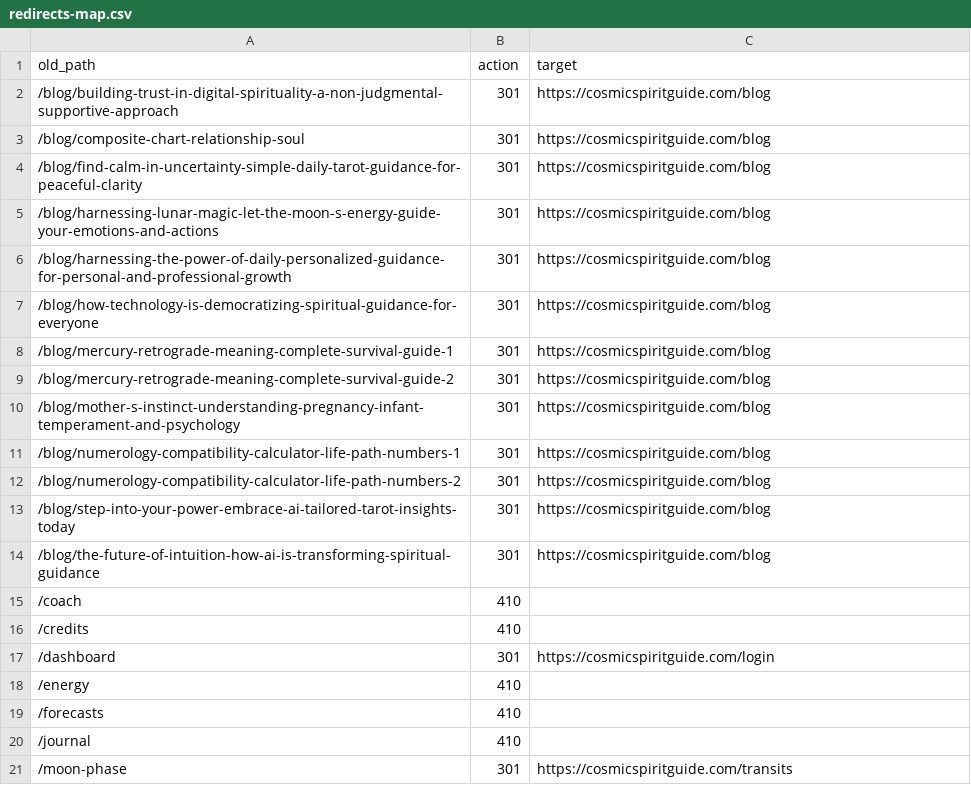
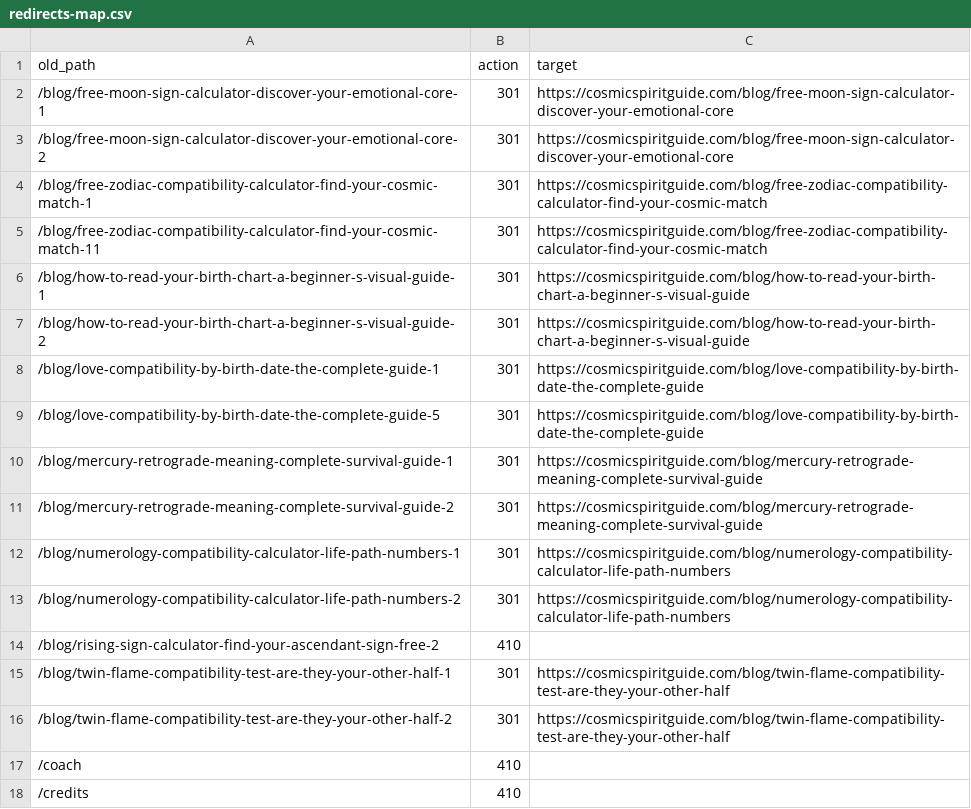
Before and after one commit to sinfronterasai/csg-next, a CSV file: docs/seo/redirects-map.csv, drawn as a sheet; only a part is shown; the shorter side is filled out with more unchanged rows.

Commit message:
seo: P3 blog migration — §4a keepers indexed, slop 301s to canonical
Per John's 2026-08-31 ruling (overrides older editorial-queue dispositions):
- 16 §4a keep-candidate blog posts + 7 canonical bases => REFRESH_AND_MIGRATE
  (indexable, full metadata). All 16 confirmed live in Sanity prod (kicslgfz/production)
  via GROQ probe on 2026-08-31.
- 15 slop duplicate-suffix variants => 301 to their CONFIRMED-LIVE canonical base
  slug (not the /blog hub). Verified all 7 base slugs exist in production.
- Rewrote scripts/seo/blog-dispositions.mjs: KEEPER set => REFRESH_AND_MIGRATE;
  drop old HOLD/RETIRE overrides contradicted by the ruling.
- redirect-map: 25 entries (17 MERGE_AND_301 + 8 RETIRE_410). CSV updated.
- Updated manifest.test.ts + acceptance-extra.test.ts to the new dispositions.

Verified: tsc clean; next build clean; seo/launch 83/83.
No push/merge/deploy/DNS/prod/DB/Sanity/R6.5.

```diff
--- a/docs/seo/redirects-map.csv
+++ b/docs/seo/redirects-map.csv
@@ -1,15 +1,17 @@
 old_path,action,target
-/blog/building-trust-in-digital-spirituality-a-non-judgmental-supportive-approach,301,https://cosmicspiritguide.com/blog
-/blog/composite-chart-relationship-soul,301,https://cosmicspiritguide.com/blog
-/blog/find-calm-in-uncertainty-simple-daily-tarot-guidance-for-peaceful-clarity,301,https://cosmicspiritguide.com/blog
-/blog/harnessing-lunar-magic-let-the-moon-s-energy-guide-your-emotions-and-actions,301,https://cosmicspiritguide.com/blog
-/blog/harnessing-the-power-of-daily-personalized-guidance-for-personal-and-professional-growth,301,https://cosmicspiritguide.com/blog
-/blog/how-technology-is-democratizing-spiritual-guidance-for-everyone,301,https://cosmicspiritguide.com/blog
-/blog/mercury-retrograde-meaning-complete-survival-guide-1,301,https://cosmicspiritguide.com/blog
-/blog/mercury-retrograde-meaning-complete-survival-guide-2,301,https://cosmicspiritguide.com/blog
-/blog/mother-s-instinct-understanding-pregnancy-infant-temperament-and-psychology,301,https://cosmicspiritguide.com/blog
-/blog/numerology-compatibility-calculator-life-path-numbers-1,301,https://cosmicspiritguide.com/blog
-/blog/numerology-compatibility-calculator-life-path-numbers-2,301,https://cosmicspiritguide.com/blog
-/blog/step-into-your-power-embrace-ai-tailored-tarot-insights-today,301,https://cosmicspiritguide.com/blog
-/blog/the-future-of-intuition-how-ai-is-transforming-spiritual-guidance,301,https://cosmicspiritguide.com/blog
+/blog/free-moon-sign-calculator-discover-your-emotional-core-1,301,https://cosmicspiritguide.com/blog/free-moon-sign-calculator-discover-your-emotional-core
+/blog/free-moon-sign-calculator-discover-your-emotional-core-2,301,https://cosmicspiritguide.com/blog/free-moon-sign-calculator-discover-your-emotional-core
+/blog/free-zodiac-compatibility-calculator-find-your-cosmic-match-1,301,https://cosmicspiritguide.com/blog/free-zodiac-compatibility-calculator-find-your-cosmic-match
+/blog/free-zodiac-compatibility-calculator-find-your-cosmic-match-11,301,https://cosmicspiritguide.com/blog/free-zodiac-compatibility-calculator-find-your-cosmic-match
+/blog/how-to-read-your-birth-chart-a-beginner-s-visual-guide-1,301,https://cosmicspiritguide.com/blog/how-to-read-your-birth-chart-a-beginner-s-visual-guide
+/blog/how-to-read-your-birth-chart-a-beginner-s-visual-guide-2,301,https://cosmicspiritguide.com/blog/how-to-read-your-birth-chart-a-beginner-s-visual-guide
+/blog/love-compatibility-by-birth-date-the-complete-guide-1,301,https://cosmicspiritguide.com/blog/love-compatibility-by-birth-date-the-complete-guide
+/blog/love-compatibility-by-birth-date-the-complete-guide-5,301,https://cosmicspiritguide.com/blog/love-compatibility-by-birth-date-the-complete-guide
+/blog/mercury-retrograde-meaning-complete-survival-guide-1,301,https://cosmicspiritguide.com/blog/mercury-retrograde-meaning-complete-survival-guide
+/blog/mercury-retrograde-meaning-complete-survival-guide-2,301,https://cosmicspiritguide.com/blog/mercury-retrograde-meaning-complete-survival-guide
+/blog/numerology-compatibility-calculator-life-path-numbers-1,301,https://cosmicspiritguide.com/blog/numerology-compatibility-calculator-life-path-numbers
+/blog/numerology-compatibility-calculator-life-path-numbers-2,301,https://cosmicspiritguide.com/blog/numerology-compatibility-calculator-life-path-numbers
+/blog/rising-sign-calculator-find-your-ascendant-sign-free-2,410,
+/blog/twin-flame-compatibility-test-are-they-your-other-half-1,301,https://cosmicspiritguide.com/blog/twin-flame-compatibility-test-are-they-your-other-half
+/blog/twin-flame-compatibility-test-are-they-your-other-half-2,301,https://cosmicspiritguide.com/blog/twin-flame-compatibility-test-are-they-your-other-half
 /coach,410,
```
Also changed, not shown: 6 other files.
